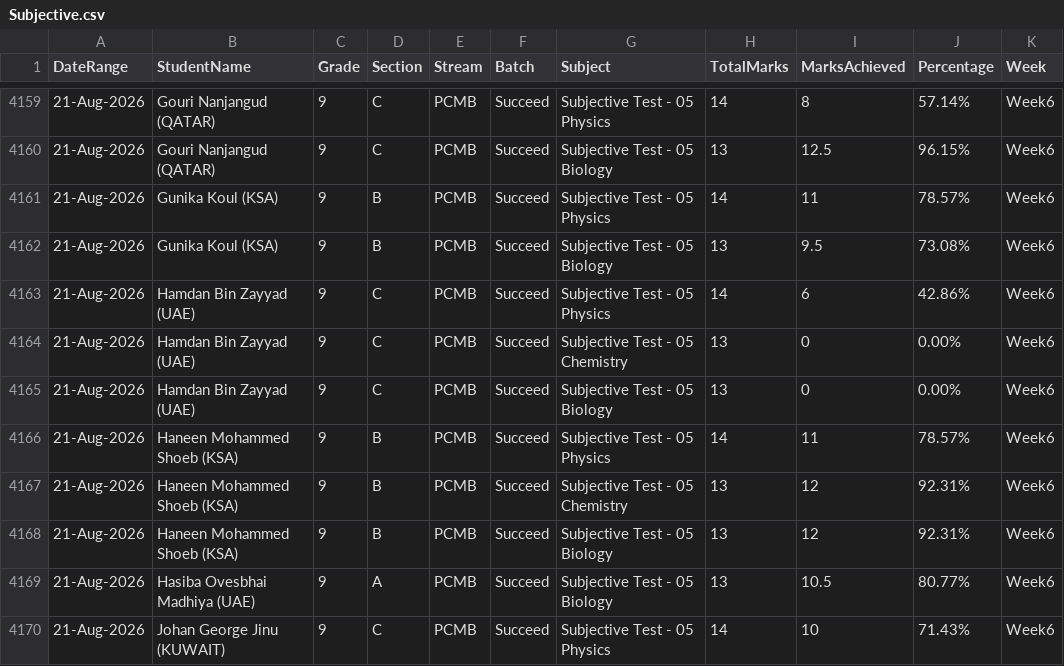
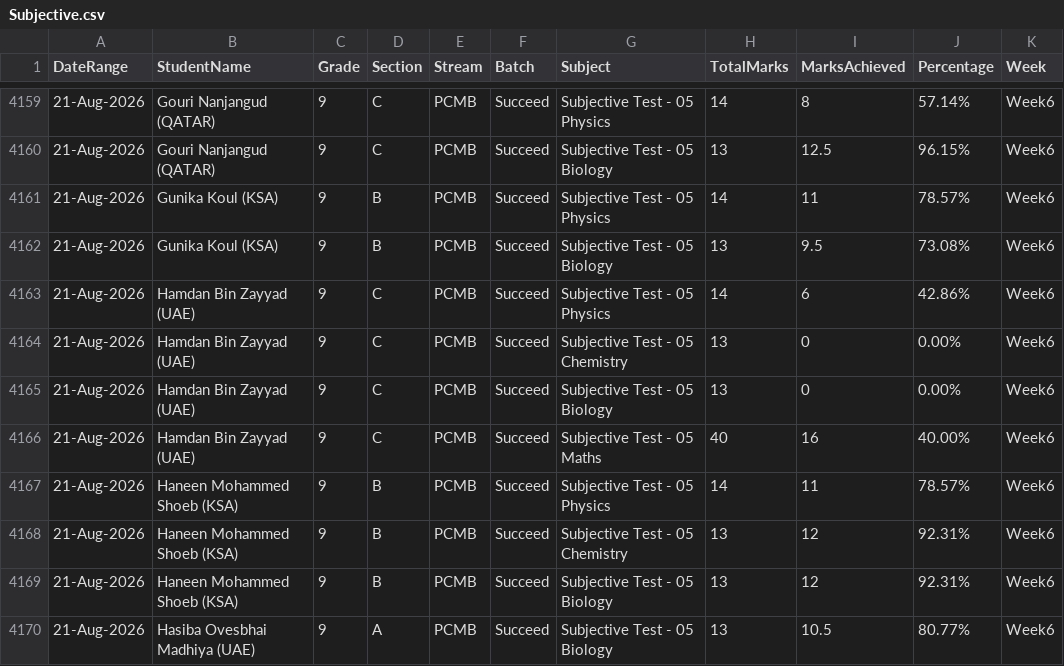
Before and after one commit to pwgulf/Academic_Dashboard, a CSV file: data/Subjective.csv, drawn as a sheet; only a part is shown, gaps mark what is left out; the shorter side is filled out with more unchanged rows; the diff names each change by its address in the sheet, - before the commit and + after, or states it on an @@ line.

```diff
--- a/data/Subjective.csv
+++ b/data/Subjective.csv
+row 4166: 21-Aug-2026 | Hamdan Bin Zayyad (UAE) | 9 | C | PCMB | Succeed | Subjective Test - 05 Maths | 40 | 16 | 40.00% | Week6
```
Also changed, not shown: data/Objective.csv.
